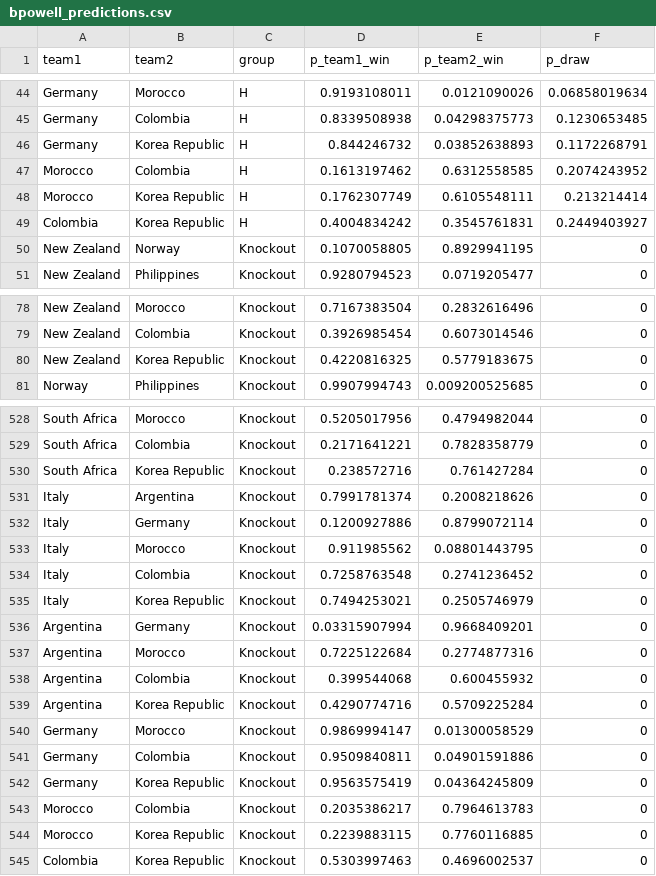
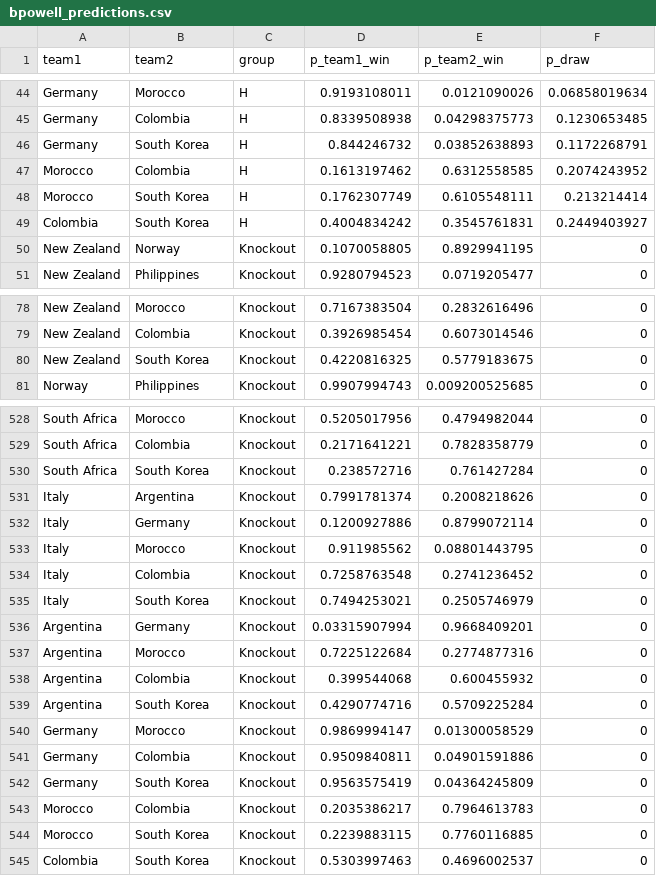
Before and after one commit to RexBanner6000/world_cup_results_tracker, a CSV file: bpowell_predictions.csv, drawn as a sheet; only a part is shown, gaps mark what is left out; the diff covers the shown part only.

Commit message:
Renamed Korea Republic to South Korea in results files

```diff
--- a/bpowell_predictions.csv
+++ b/bpowell_predictions.csv
@@ -45,6 +45,6 @@ Germany,Morocco,H,0.9193108011,0.0121090026,0.06858019634
 Germany,Colombia,H,0.8339508938,0.04298375773,0.1230653485
-Germany,Korea Republic,H,0.844246732,0.03852638893,0.1172268791
+Germany,South Korea,H,0.844246732,0.03852638893,0.1172268791
 Morocco,Colombia,H,0.1613197462,0.6312558585,0.2074243952
-Morocco,Korea Republic,H,0.1762307749,0.6105548111,0.213214414
-Colombia,Korea Republic,H,0.4004834242,0.3545761831,0.2449403927
+Morocco,South Korea,H,0.1762307749,0.6105548111,0.213214414
+Colombia,South Korea,H,0.4004834242,0.3545761831,0.2449403927
 New Zealand,Norway,Knockout,0.1070058805,0.8929941195,0
@@ -79,3 +79,3 @@ New Zealand,Morocco,Knockout,0.7167383504,0.2832616496,0
 New Zealand,Colombia,Knockout,0.3926985454,0.6073014546,0
-New Zealand,Korea Republic,Knockout,0.4220816325,0.5779183675,0
+New Zealand,South Korea,Knockout,0.4220816325,0.5779183675,0
 Norway,Philippines,Knockout,0.9907994743,0.009200525685,0
@@ -529,3 +529,3 @@ South Africa,Morocco,Knockout,0.5205017956,0.4794982044,0
 South Africa,Colombia,Knockout,0.2171641221,0.7828358779,0
-South Africa,Korea Republic,Knockout,0.238572716,0.761427284,0
+South Africa,South Korea,Knockout,0.238572716,0.761427284,0
 Italy,Argentina,Knockout,0.7991781374,0.2008218626,0
@@ -534,3 +534,3 @@ Italy,Morocco,Knockout,0.911985562,0.08801443795,0
 Italy,Colombia,Knockout,0.7258763548,0.2741236452,0
-Italy,Korea Republic,Knockout,0.7494253021,0.2505746979,0
+Italy,South Korea,Knockout,0.7494253021,0.2505746979,0
 Argentina,Germany,Knockout,0.03315907994,0.9668409201,0
@@ -538,8 +538,8 @@ Argentina,Morocco,Knockout,0.7225122684,0.2774877316,0
 Argentina,Colombia,Knockout,0.399544068,0.600455932,0
-Argentina,Korea Republic,Knockout,0.4290774716,0.5709225284,0
+Argentina,South Korea,Knockout,0.4290774716,0.5709225284,0
 Germany,Morocco,Knockout,0.9869994147,0.01300058529,0
 Germany,Colombia,Knockout,0.9509840811,0.04901591886,0
-Germany,Korea Republic,Knockout,0.9563575419,0.04364245809,0
+Germany,South Korea,Knockout,0.9563575419,0.04364245809,0
 Morocco,Colombia,Knockout,0.2035386217,0.7964613783,0
-Morocco,Korea Republic,Knockout,0.2239883115,0.7760116885,0
-Colombia,Korea Republic,Knockout,0.5303997463,0.4696002537,0
+Morocco,South Korea,Knockout,0.2239883115,0.7760116885,0
+Colombia,South Korea,Knockout,0.5303997463,0.4696002537,0
```
Also changed, not shown: 24 edited cells elsewhere in this file, tghaynes_predictions.csv.
